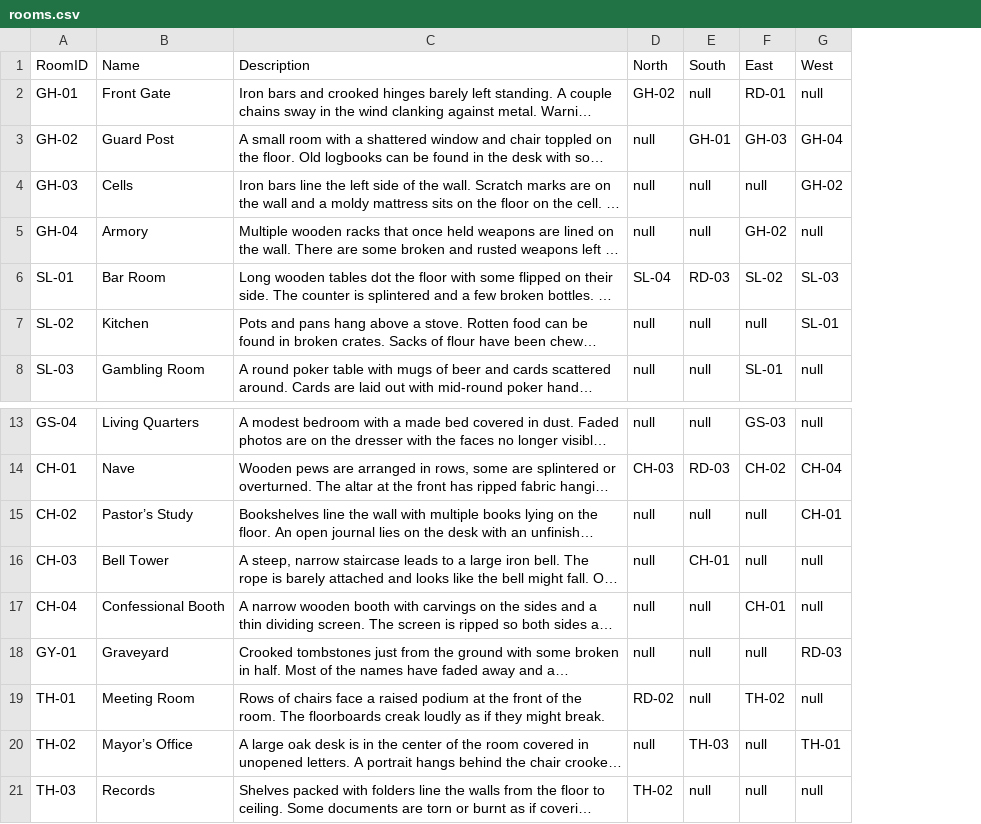
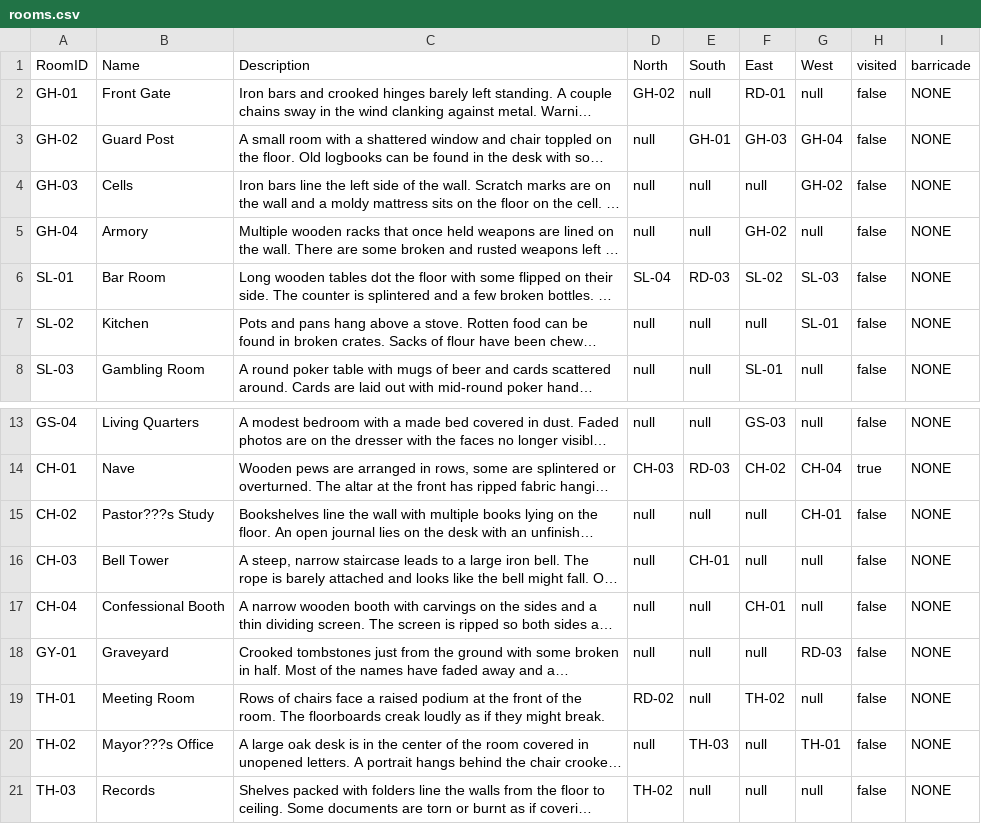
Before and after one commit to dn79ggc/JusticeLeague-Spring2026, a CSV file: data/rooms.csv, drawn as a sheet; only a part is shown, gaps mark what is left out; long unchanged cells end in …; the diff names each change by its address in the sheet, - before the commit and + after, or states it on an @@ line.

```diff
--- a/data/rooms.csv
+++ b/data/rooms.csv
+column H (visited), rows 2-8: all false; rows 13-21: false | true | false | false | false | false | false | false | false
+column I (barricade), rows 2-8: all NONE; rows 13-21: all NONE
-B15 (Name): Pastor’s Study
+B15 (Name): Pastor???s Study
-B20 (Name): Mayor’s Office
+B20 (Name): Mayor???s Office
```
Also changed, not shown: data/monsters.csv, 30 other files.
